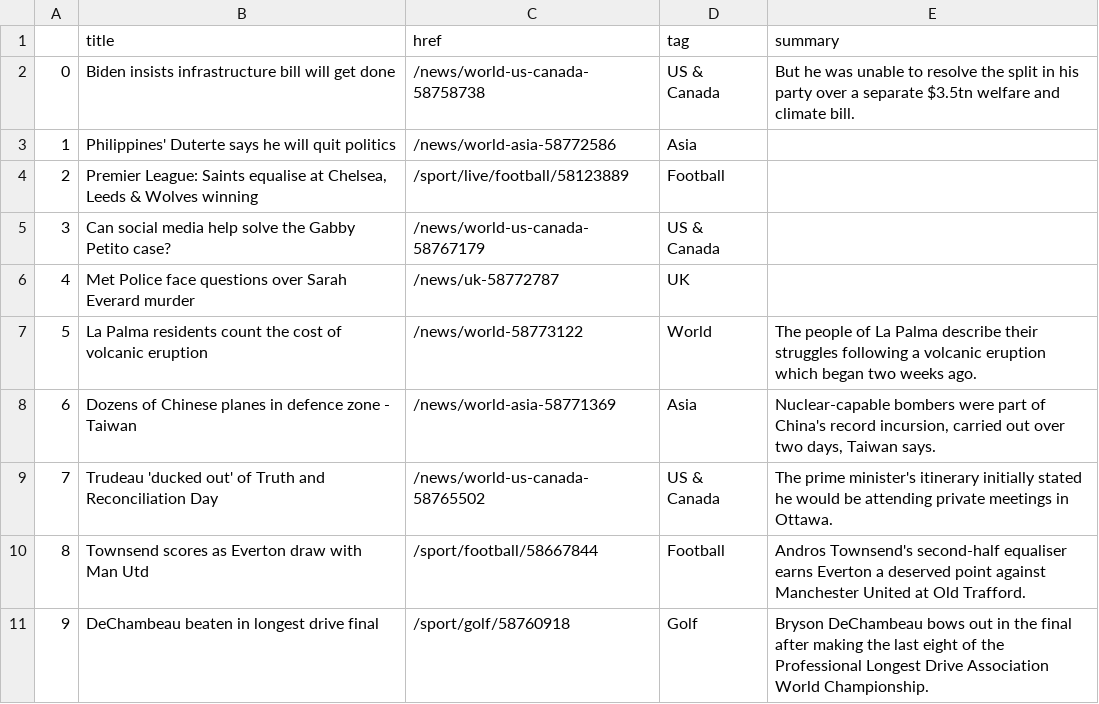
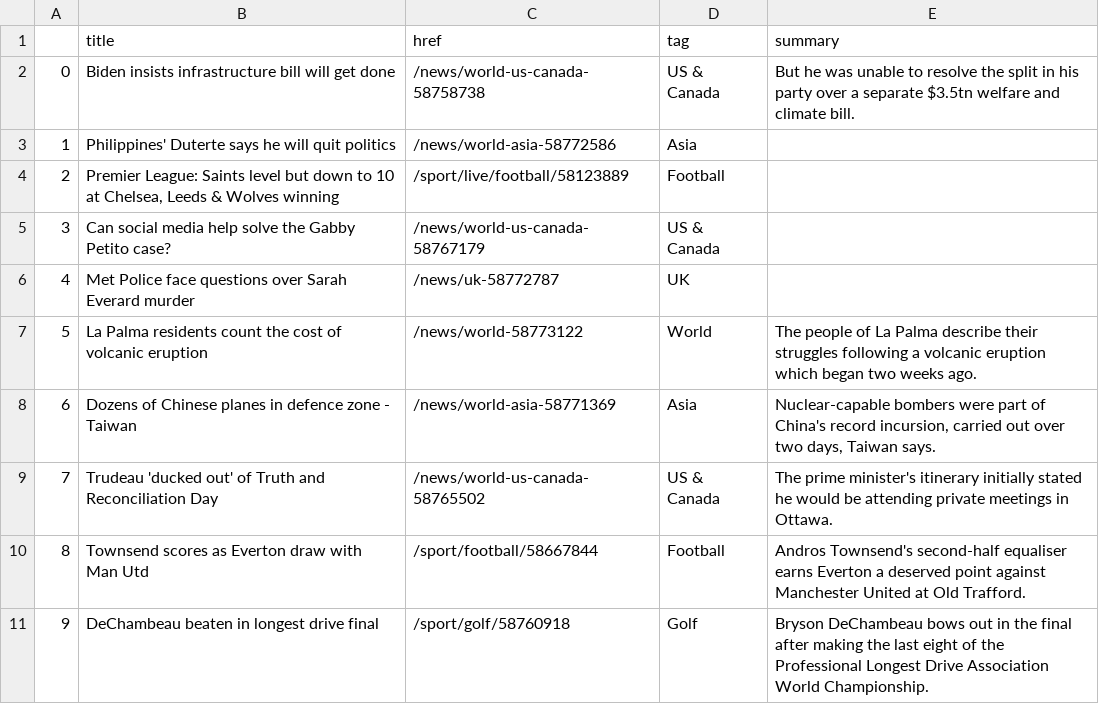
Before and after one commit to gbolduan/automatic-scraper, a CSV file: bbc-headlines.csv, drawn as a sheet; only a part is shown.

```diff
--- a/bbc-headlines.csv
+++ b/bbc-headlines.csv
@@ -3,3 +3,3 @@
 1,Philippines' Duterte says he will quit politics,/news/world-asia-58772586,Asia,
-2,"Premier League: Saints equalise at Chelsea, Leeds & Wolves winning",/sport/live/football/58123889,Football,
+2,"Premier League: Saints level but down to 10 at Chelsea, Leeds & Wolves winning",/sport/live/football/58123889,Football,
 3,Can social media help solve the Gabby Petito case?,/news/world-us-canada-58767179,US & Canada,
```
